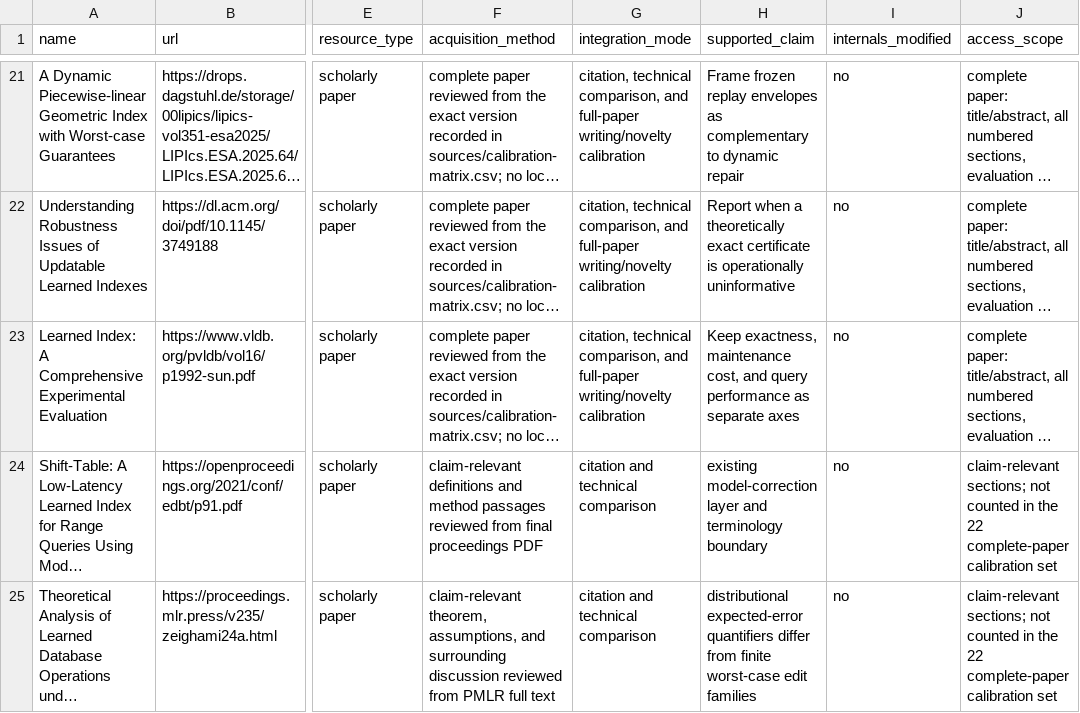
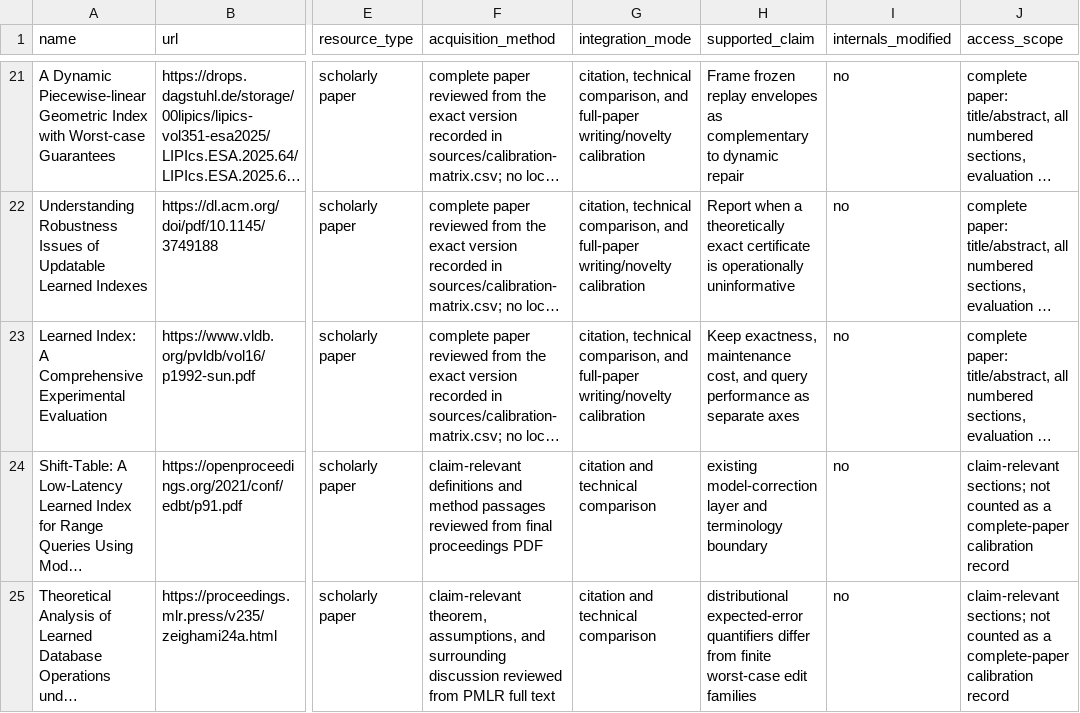
Before and after one commit to Haoyi-Zhang/RankReplay, a CSV file: external_resources.csv, drawn as a sheet; only a part is shown, gaps mark what is left out; long unchanged cells end in …; the diff covers the shown part only; the diff names each change by its address in the sheet, - before the commit and + after, or states it on an @@ line.

```diff
--- a/external_resources.csv
+++ b/external_resources.csv
-J24:J25 (access_scope): …not counted in the 22 complete-paper calibration set
+J24:J25 (access_scope): …not counted as a complete-paper calibration record
```
Also changed, not shown: 8 edited cells elsewhere in this file, sources/bibliography-audit.csv, sources/bibliography-identifiers.csv, 10 other files.
